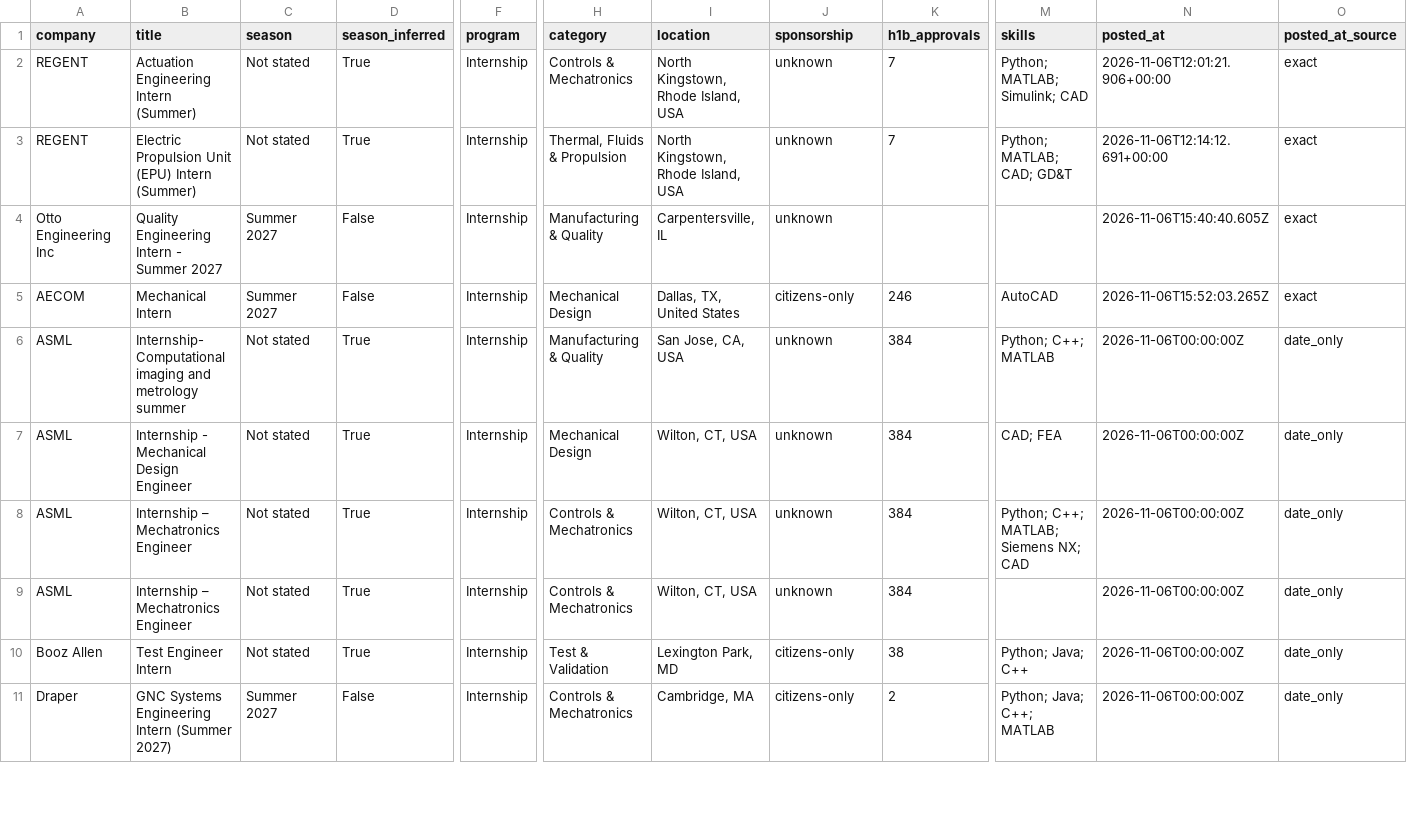
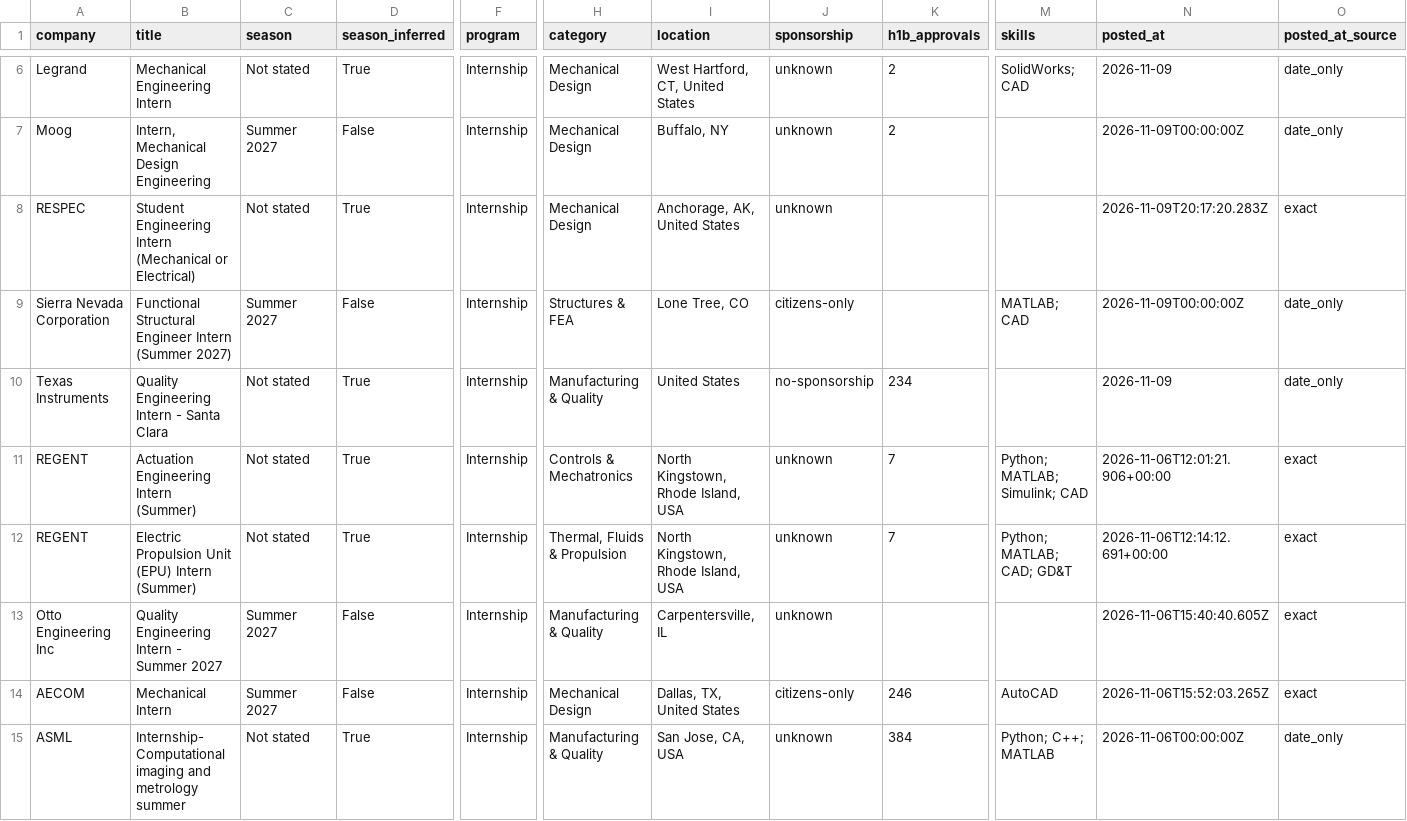
Before and after one commit to pranavd1437/mechanical-aerospace-internship-engine, a CSV file: data/internships.csv, drawn as a sheet; only a part is shown, gaps mark what is left out; the shorter side is filled out with more unchanged rows; rows hold the shown columns only; the diff covers the shown part only; the diff names each change by its address in the sheet, - before the commit and + after, or states it on an @@ line.

```diff
--- a/data/internships.csv
+++ b/data/internships.csv
+row 6: Legrand | Mechanical Engineering Intern | Not stated | True | Internship | Mechanical Design | West Hartford, CT, United States | unknown | 2 | SolidWorks; CAD | 2026-11-09 | date_only
+row 7: Moog | Intern, Mechanical Design Engineering | Summer 2027 | False | Internship | Mechanical Design | Buffalo, NY | unknown | 2 |  | 2026-11-09T00:00:00Z | date_only
+row 8: RESPEC | Student Engineering Intern (Mechanical or Electrical) | Not stated | True | Internship | Mechanical Design | Anchorage, AK, United States | unknown |  |  | 2026-11-09T20:17:20.283Z | exact
+row 9: Sierra Nevada Corporation | Functional Structural Engineer Intern (Summer 2027) | Summer 2027 | False | Internship | Structures & FEA | Lone Tree, CO | citizens-only |  | MATLAB; CAD | 2026-11-09T00:00:00Z | date_only
+row 10: Texas Instruments | Quality Engineering Intern - Santa Clara | Not stated | True | Internship | Manufacturing & Quality | United States | no-sponsorship | 234 |  | 2026-11-09 | date_only
```
Also changed, not shown: 6 added rows, 2 removed rows, 2 moved rows and 1 edited cell elsewhere in this file, docs/internships.csv, 14 other files.
